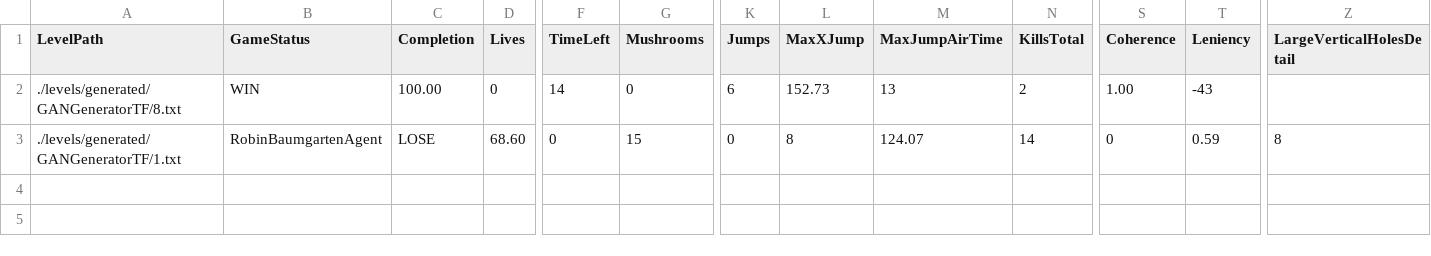
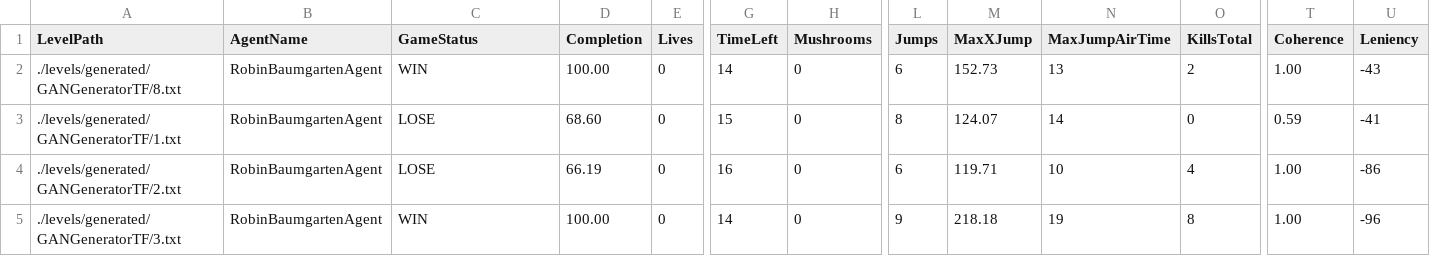
Before and after one commit to CharifMah/Mario-AI-Framework, a CSV file: log.csv, drawn as a sheet; only a part is shown, gaps mark what is left out; removed rows and columns are numbered as before the commit, all else as after; rows hold the shown columns only; the diff covers the shown part only; the diff names each change by its address in the sheet, - before the commit and + after, or states it on an @@ line.

```diff
--- a/log.csv
+++ b/log.csv
+column B (AgentName), rows 2-3: RobinBaumgartenAgent | RobinBaumgartenAgent
-column Z (LargeVerticalHolesDetail), row 3: 8
-C3 (GameStatus): RobinBaumgartenAgent
+C3 (GameStatus): LOSE
-D3 (Completion): LOSE
+D3 (Completion): 68.60
-E3 (Lives): 68.60
+E3 (Lives): 0
-G3 (TimeLeft): 0
+G3 (TimeLeft): 15
-H3 (Mushrooms): 15
+H3 (Mushrooms): 0
-L3 (Jumps): 0
+L3 (Jumps): 8
-M3 (MaxXJump): 8
+M3 (MaxXJump): 124.07
-N3 (MaxJumpAirTime): 124.07
+N3 (MaxJumpAirTime): 14
-O3 (KillsTotal): 14
+O3 (KillsTotal): 0
-T3 (Coherence): 0
+T3 (Coherence): 0.59
-U3 (Leniency): 0.59
+U3 (Leniency): -41
+row 4: ./levels/generated/GANGeneratorTF/2.txt | RobinBaumgartenAgent | LOSE | 66.19 | 0 | 16 | 0 | 6 | 119.71 | 10 | 4 | 1.00 | -86
+row 5: ./levels/generated/GANGeneratorTF/3.txt | RobinBaumgartenAgent | WIN | 100.00 | 0 | 14 | 0 | 9 | 218.18 | 19 | 8 | 1.00 | -96
```
Also changed, not shown: 6 edited cells elsewhere in this file, 3 other files.
